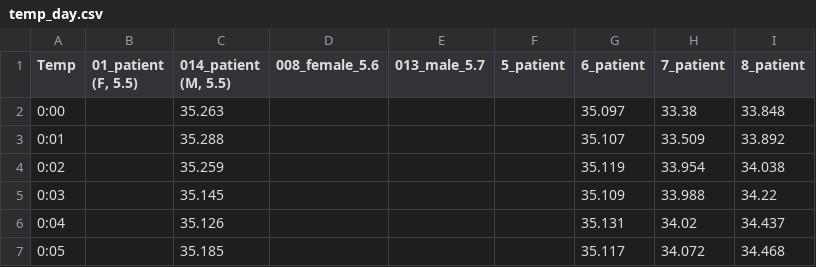
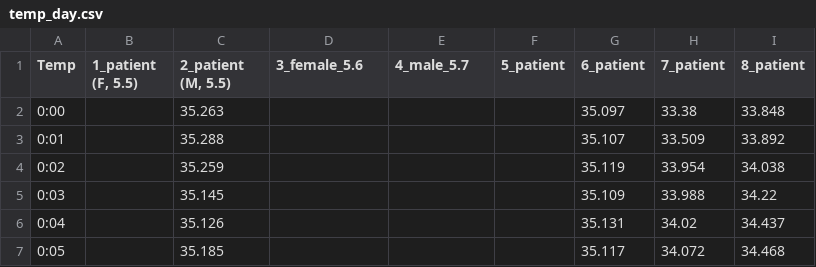
Before and after one commit to 245959084/glycemic_variability_interactive, a CSV file: data/temp_day.csv, drawn as a sheet; only a part is shown.

```diff
--- a/data/temp_day.csv
+++ b/data/temp_day.csv
@@ -1,2 +1,2 @@
-Temp,"01_patient (F, 5.5)","014_patient (M, 5.5)",008_female_5.6,013_male_5.7,5_patient,6_patient,7_patient,8_patient
+Temp,"1_patient (F, 5.5)","2_patient (M, 5.5)",3_female_5.6,4_male_5.7,5_patient,6_patient,7_patient,8_patient
 0:00,,35.263,,,,35.097,33.38,33.848
```
Also changed, not shown: data/glucose_day.csv, data/glucose_lunch.csv.
